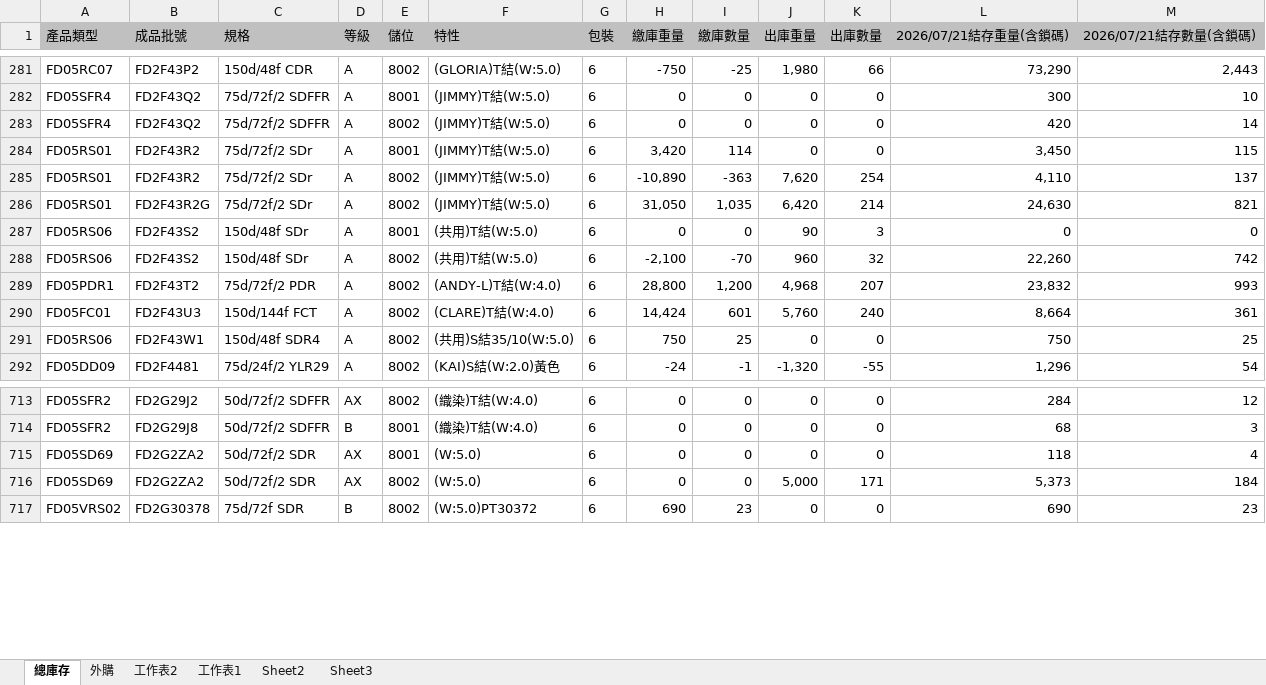
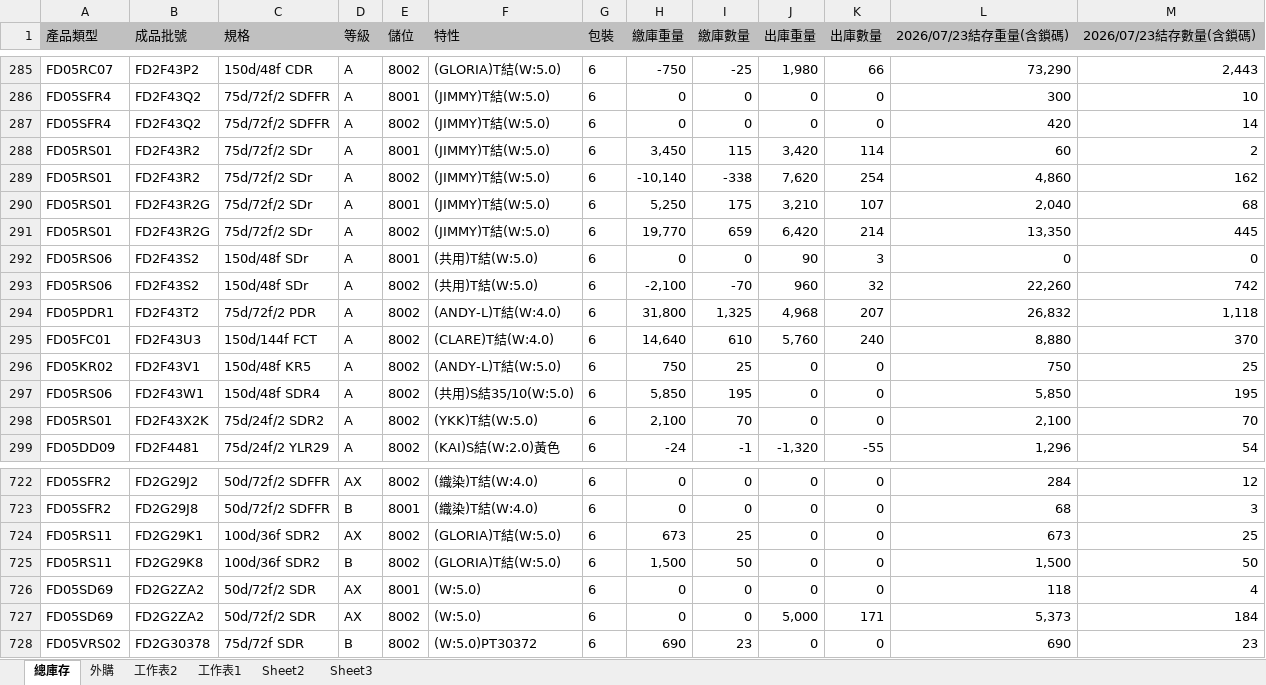
Before and after one commit to blaze0207/product-schedule, an Excel workbook: 每日-最新庫存(DTY-LISA).xlsx, sheet 總庫存, drawn as a sheet; only a part is shown, gaps mark what is left out; values as stored, in another font and other column widths than the file's, no borders; addresses are those after the commit; the diff covers the shown part only; the diff names each change by its address in the sheet, - before the commit and + after, or states it on an @@ line.

```diff
--- a/每日-最新庫存(DTY-LISA).xlsx (sheet 總庫存)
+++ b/每日-最新庫存(DTY-LISA).xlsx (sheet 總庫存)
-L1: 2026/07/21結存重量(含鎖碼)
+L1: 2026/07/23結存重量(含鎖碼)
-M1: 2026/07/21結存數量(含鎖碼)
+M1: 2026/07/23結存數量(含鎖碼)
-H288 (繳庫重量): 3,420
+H288 (繳庫重量): 3,450
-I288 (繳庫數量): 114
+I288 (繳庫數量): 115
-J288 (出庫重量): 0
+J288 (出庫重量): 3,420
-K288 (出庫數量): 0
+K288 (出庫數量): 114
-L288 (2026/07/23結存重量(含鎖碼)): 3,450
+L288 (2026/07/23結存重量(含鎖碼)): 60
-M288 (2026/07/23結存數量(含鎖碼)): 115
+M288 (2026/07/23結存數量(含鎖碼)): 2
-H289 (繳庫重量): -10,890
+H289 (繳庫重量): -10,140
-I289 (繳庫數量): -363
+I289 (繳庫數量): -338
-L289 (2026/07/23結存重量(含鎖碼)): 4,110
+L289 (2026/07/23結存重量(含鎖碼)): 4,860
-M289 (2026/07/23結存數量(含鎖碼)): 137
+M289 (2026/07/23結存數量(含鎖碼)): 162
+row 290: FD05RS01 | FD2F43R2G | 75d/72f/2 SDr | A | 8001 | (JIMMY)T結(W:5.0) | 6 | 5,250 | 175 | 3,210 | 107 | 2,040 | 68
-H291 (繳庫重量): 31,050
+H291 (繳庫重量): 19,770
-I291 (繳庫數量): 1,035
+I291 (繳庫數量): 659
-L291 (2026/07/23結存重量(含鎖碼)): 24,630
+L291 (2026/07/23結存重量(含鎖碼)): 13,350
-M291 (2026/07/23結存數量(含鎖碼)): 821
+M291 (2026/07/23結存數量(含鎖碼)): 445
-H294 (繳庫重量): 28,800
+H294 (繳庫重量): 31,800
-I294 (繳庫數量): 1,200
+I294 (繳庫數量): 1,325
-L294 (2026/07/23結存重量(含鎖碼)): 23,832
+L294 (2026/07/23結存重量(含鎖碼)): 26,832
-M294 (2026/07/23結存數量(含鎖碼)): 993
+M294 (2026/07/23結存數量(含鎖碼)): 1,118
-H295 (繳庫重量): 14,424
+H295 (繳庫重量): 14,640
-I295 (繳庫數量): 601
+I295 (繳庫數量): 610
-L295 (2026/07/23結存重量(含鎖碼)): 8,664
+L295 (2026/07/23結存重量(含鎖碼)): 8,880
-M295 (2026/07/23結存數量(含鎖碼)): 361
+M295 (2026/07/23結存數量(含鎖碼)): 370
+row 296: FD05KR02 | FD2F43V1 | 150d/48f KR5 | A | 8002 | (ANDY-L)T結(W:5.0) | 6 | 750 | 25 | 0 | 0 | 750 | 25
-H297 (繳庫重量): 750
+H297 (繳庫重量): 5,850
-I297 (繳庫數量): 25
+I297 (繳庫數量): 195
-L297 (2026/07/23結存重量(含鎖碼)): 750
+L297 (2026/07/23結存重量(含鎖碼)): 5,850
-M297 (2026/07/23結存數量(含鎖碼)): 25
+M297 (2026/07/23結存數量(含鎖碼)): 195
+row 298: FD05RS01 | FD2F43X2K | 75d/24f/2 SDR2 | A | 8002 | (YKK)T結(W:5.0) | 6 | 2,100 | 70 | 0 | 0 | 2,100 | 70
+row 724: FD05RS11 | FD2G29K1 | 100d/36f SDR2 | AX | 8002 | (GLORIA)T結(W:5.0) | 6 | 673 | 25 | 0 | 0 | 673 | 25
+row 725: FD05RS11 | FD2G29K8 | 100d/36f SDR2 | B | 8002 | (GLORIA)T結(W:5.0) | 6 | 1,500 | 50 | 0 | 0 | 1,500 | 50
```
Also changed, not shown: 9 added rows, 1 removed row and 230 edited cells elsewhere in this sheet, sheet 外購, DTY Aug26產銷260720-1200+400+100_clear.xlsx, 絲八科-庫存表115.07.xlsx, 2 other files.
